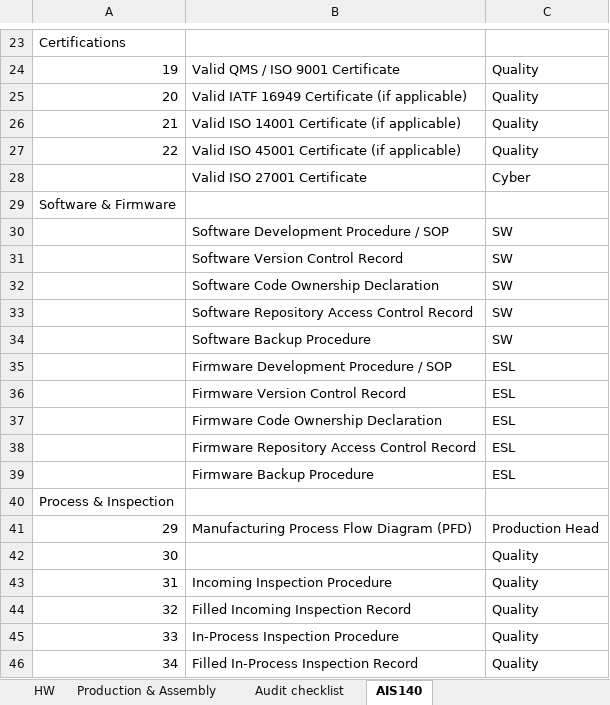
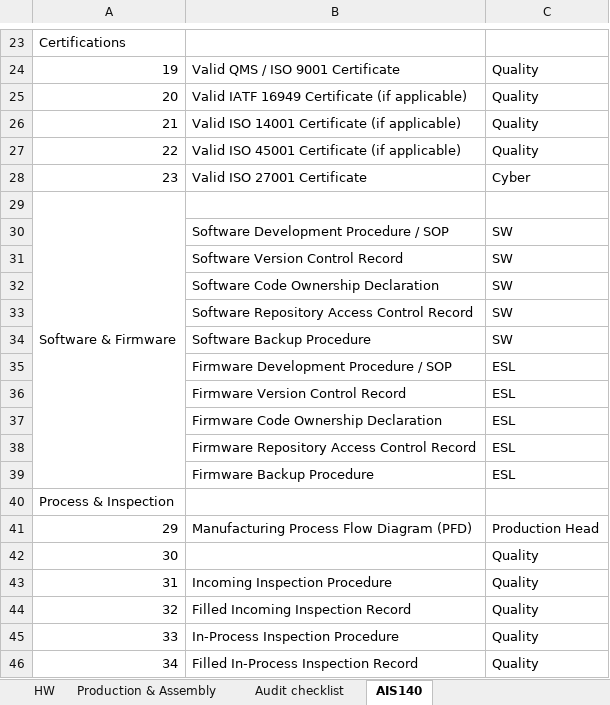
Before and after one commit to narendok/SSM-new, an Excel workbook: References/Smart Company document management system audit checklist .xlsx, sheet AIS140, drawn as a sheet; only a part is shown, gaps mark what is left out; values as stored, in another font and other column widths than the file's, no borders; charts and pictures not drawn; the diff names each change by its address in the sheet, - before the commit and + after, or states it on an @@ line.

```diff
--- a/References/Smart Company document management system audit checklist .xlsx (sheet AIS140)
+++ b/References/Smart Company document management system audit checklist .xlsx (sheet AIS140)
-A28: (empty)
+A28: 23
+A29:A39 merged
```
Also changed, not shown: 13 other files.
